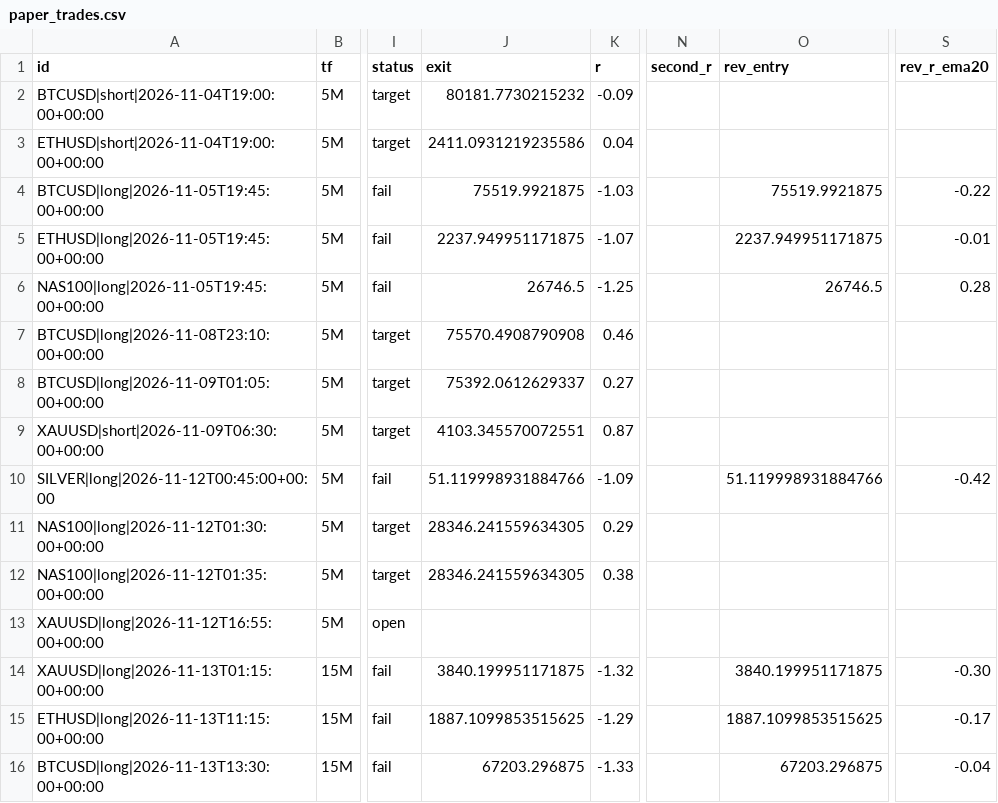
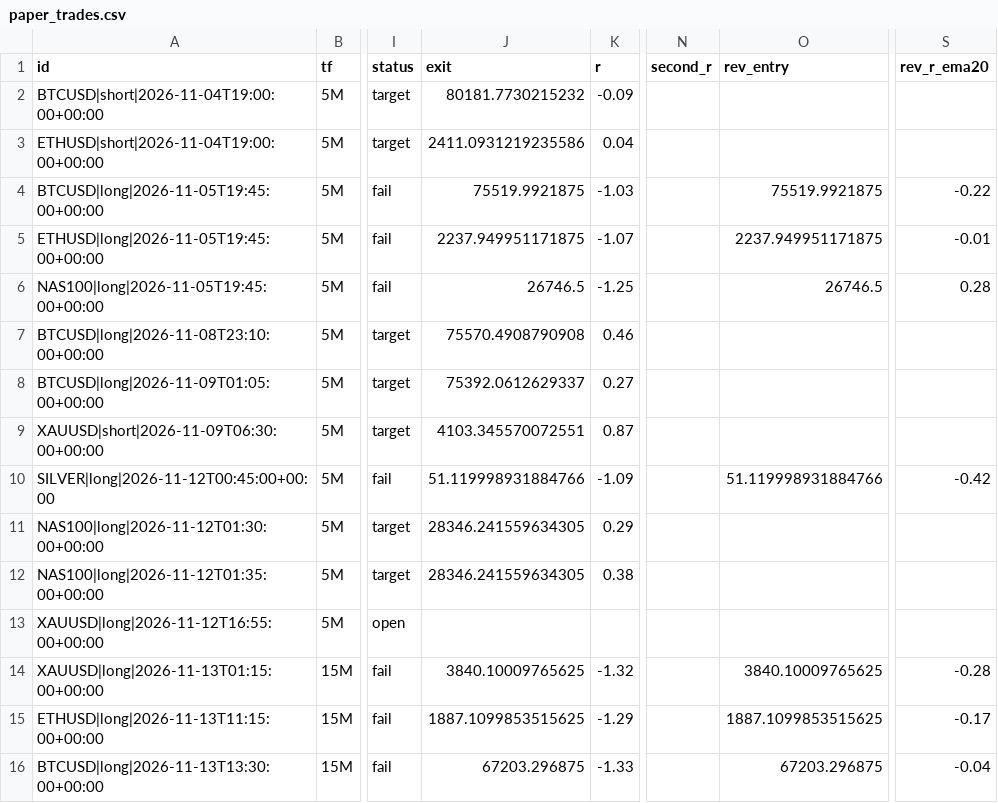
Before and after one commit to pkgfinance2022/rsi-scanner, a CSV file: paper_trades.csv, drawn as a sheet; only a part is shown, gaps mark what is left out; the diff names each change by its address in the sheet, - before the commit and + after, or states it on an @@ line.

```diff
--- a/paper_trades.csv
+++ b/paper_trades.csv
-J14 (exit): 3840.199951171875
+J14 (exit): 3840.10009765625
-O14 (rev_entry): 3840.199951171875
+O14 (rev_entry): 3840.10009765625
-S14 (rev_r_ema20): -0.30
+S14 (rev_r_ema20): -0.28
```
Also changed, not shown: 1 other file.
